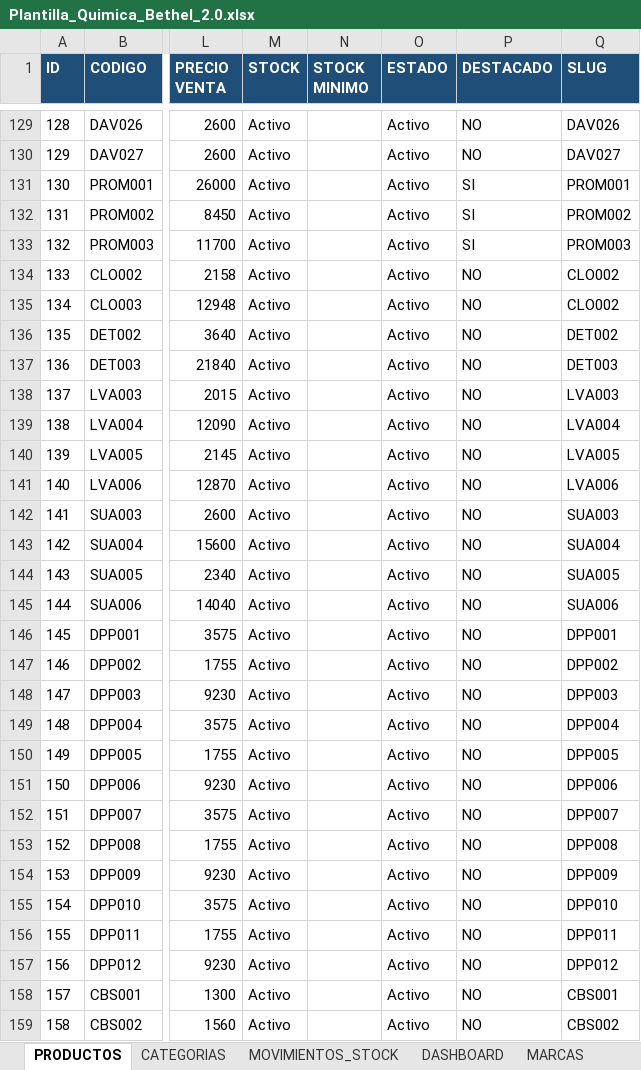
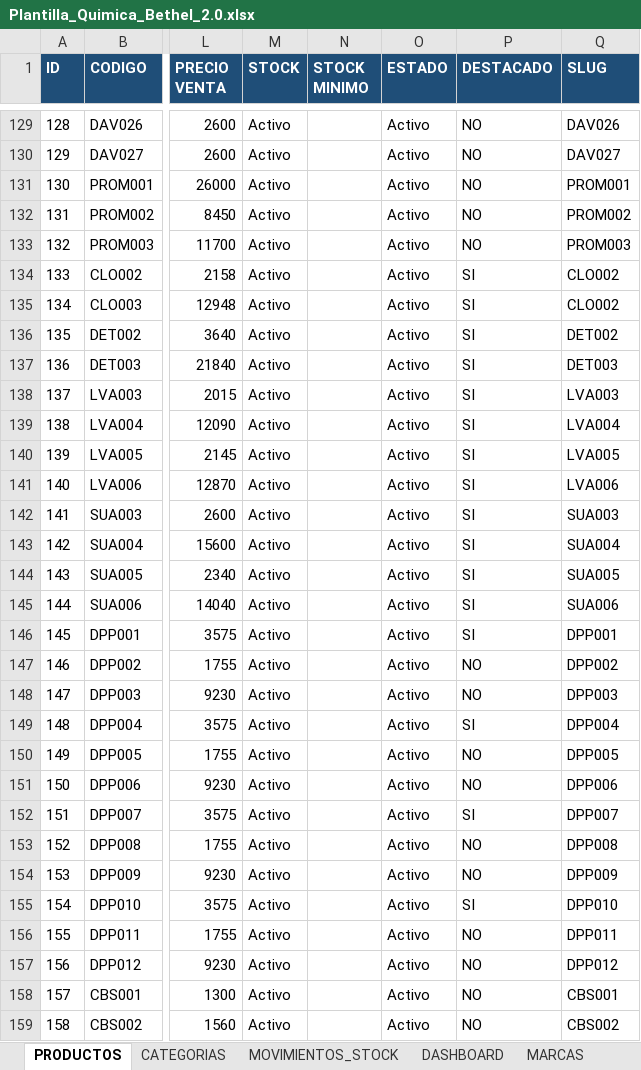
Before and after one commit to facundoguevara001/quimica-bethel, an Excel workbook: public/Plantilla_Quimica_Bethel_2.0.xlsx, sheet PRODUCTOS, drawn as a sheet; only a part is shown, gaps mark what is left out; values as stored, in another font and other column widths than the file's, no borders; conditional formats not drawn; the diff covers the shown part only; the diff names each change by its address in the sheet, - before the commit and + after, or states it on an @@ line.

```diff
--- a/public/Plantilla_Quimica_Bethel_2.0.xlsx (sheet PRODUCTOS)
+++ b/public/Plantilla_Quimica_Bethel_2.0.xlsx (sheet PRODUCTOS)
-P131:P133 (DESTACADO): SI
+P131:P133 (DESTACADO): NO
-P134:P146 (DESTACADO): NO
+P134:P146 (DESTACADO): SI
-P149 (DESTACADO): NO
+P149 (DESTACADO): SI
-P152 (DESTACADO): NO
+P152 (DESTACADO): SI
-P155 (DESTACADO): NO
+P155 (DESTACADO): SI
```
Also changed, not shown: 1 edited cell elsewhere in this sheet, 9 other files.
